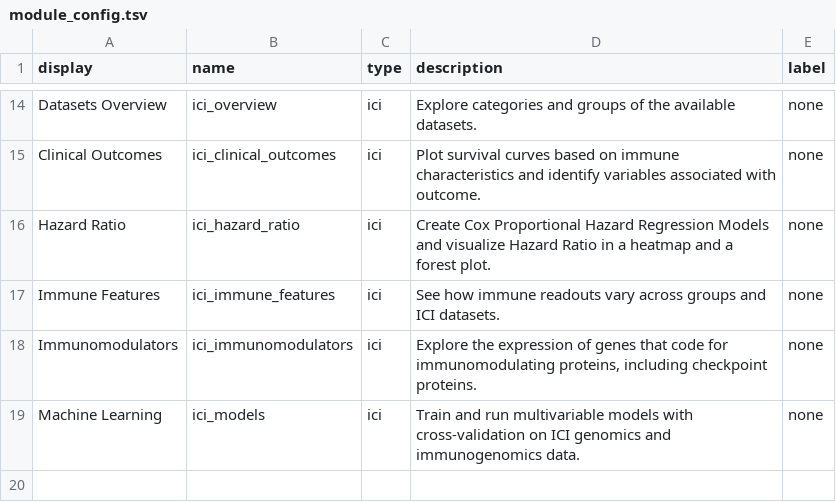
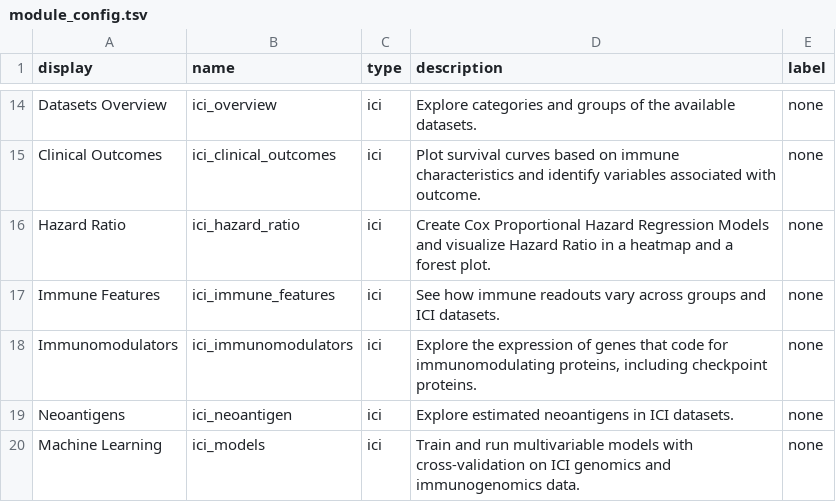
Before and after one commit to Sage-Bionetworks/sage-monorepo, a TSV file: apps/iatlas/app/inst/tsv/module_config.tsv, drawn as a sheet; only a part is shown, gaps mark what is left out; the diff names each change by its address in the sheet, - before the commit and + after, or states it on an @@ line.

Commit message:
added neoantigen module

```diff
--- a/apps/iatlas/app/inst/tsv/module_config.tsv
+++ b/apps/iatlas/app/inst/tsv/module_config.tsv
+row 19: Neoantigens | ici_neoantigen | ici | Explore estimated neoantigens in ICI datasets. | none
```
Also changed, not shown: 6 other files.
